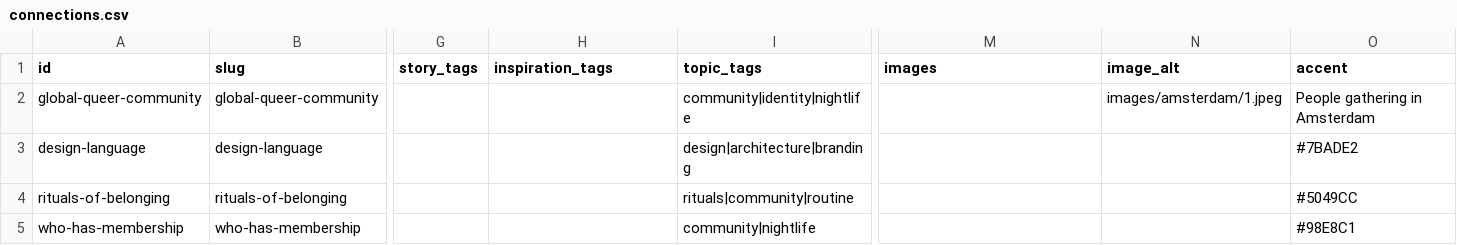
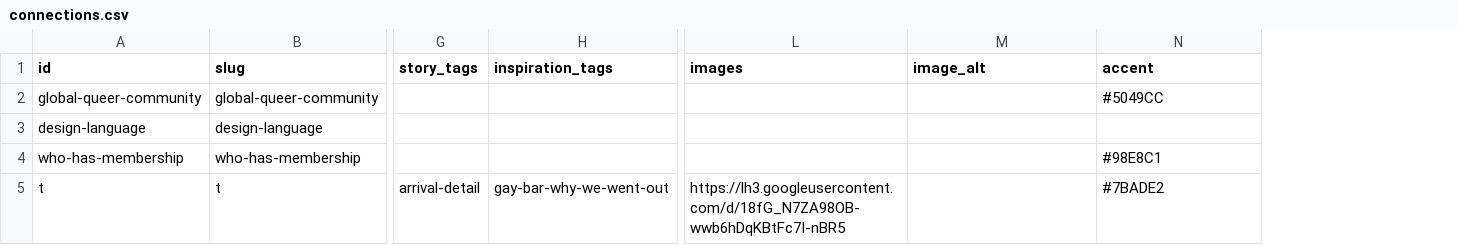
Before and after one commit to nick-huber26/nickinthe.world, a CSV file: data/connections.csv, drawn as a sheet; only a part is shown, gaps mark what is left out; removed rows and columns are numbered as before the commit, all else as after; rows hold the shown columns only; the diff names each change by its address in the sheet, - before the commit and + after, or states it on an @@ line.

Commit message:
Remove topic tags from connections data

```diff
--- a/data/connections.csv
+++ b/data/connections.csv
-column I (topic_tags), rows 2-3: community|identity|nightlife | design|architecture|branding; row 5: community|nightlife
-M2 (image_alt): images/amsterdam/1.jpeg
+M2 (image_alt): (empty)
-N2 (accent): People gathering in Amsterdam
+N2 (accent): #5049CC
-N3 (accent): #7BADE2
+N3 (accent): (empty)
-row 4: rituals-of-belonging | rituals-of-belonging |  |  | rituals|community|routine |  |  | #5049CC
+row 5: t | t | arrival-detail | gay-bar-why-we-went-out | https://lh3.googleusercontent.com/d/18fG_N7ZA98OB-wwb6hDqKBtFc7I-nBR5 |  | #7BADE2
```
Also changed, not shown: 2 other files.
